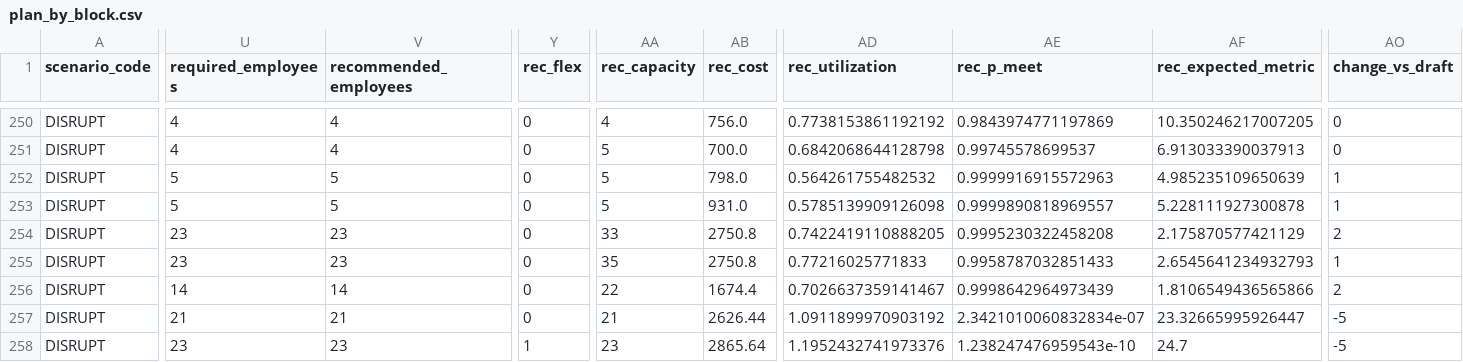
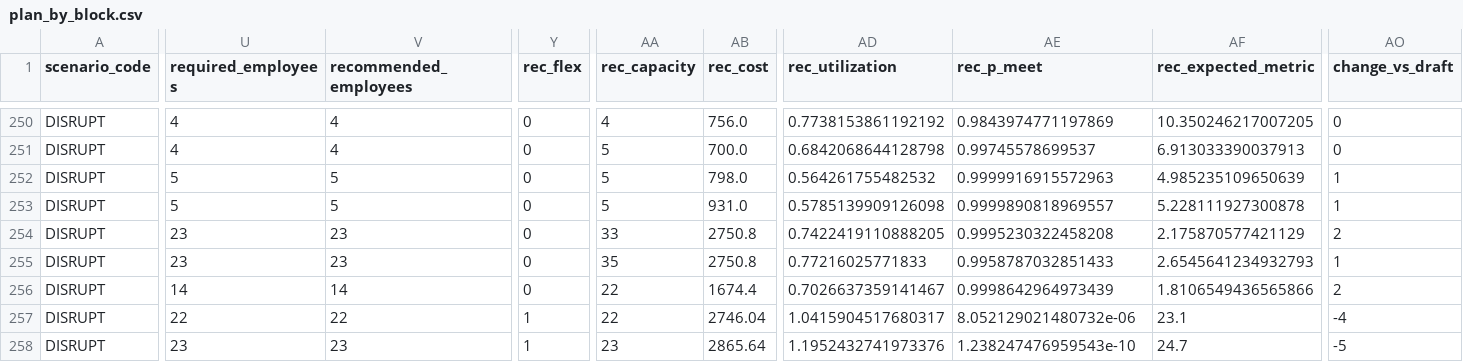
Before and after one commit to DarioDeSilva/core3-workforce-planner, a CSV file: outputs/plan_by_block.csv, drawn as a sheet; only a part is shown, gaps mark what is left out; the diff covers the shown part only; the diff names each change by its address in the sheet, - before the commit and + after, or states it on an @@ line.

```diff
--- a/outputs/plan_by_block.csv
+++ b/outputs/plan_by_block.csv
-U257 (required_employees): 21
+U257 (required_employees): 22
-V257 (recommended_employees): 21
+V257 (recommended_employees): 22
-Y257 (rec_flex): 0
+Y257 (rec_flex): 1
-AA257 (rec_capacity): 21
+AA257 (rec_capacity): 22
-AB257 (rec_cost): 2626.44
+AB257 (rec_cost): 2746.04
-AD257 (rec_utilization): 1.0911899970903192
+AD257 (rec_utilization): 1.0415904517680317
-AE257 (rec_p_meet): 2.3421010060832834e-07
+AE257 (rec_p_meet): 8.052129021480732e-06
-AF257 (rec_expected_metric): 23.32665995926447
+AF257 (rec_expected_metric): 23.1
-AO257 (change_vs_draft): -5
+AO257 (change_vs_draft): -4
```
Also changed, not shown: 94 edited cells elsewhere in this file, outputs/Core3Inc_submission.csv, outputs/cost_service_frontier.csv, 6 other files.
